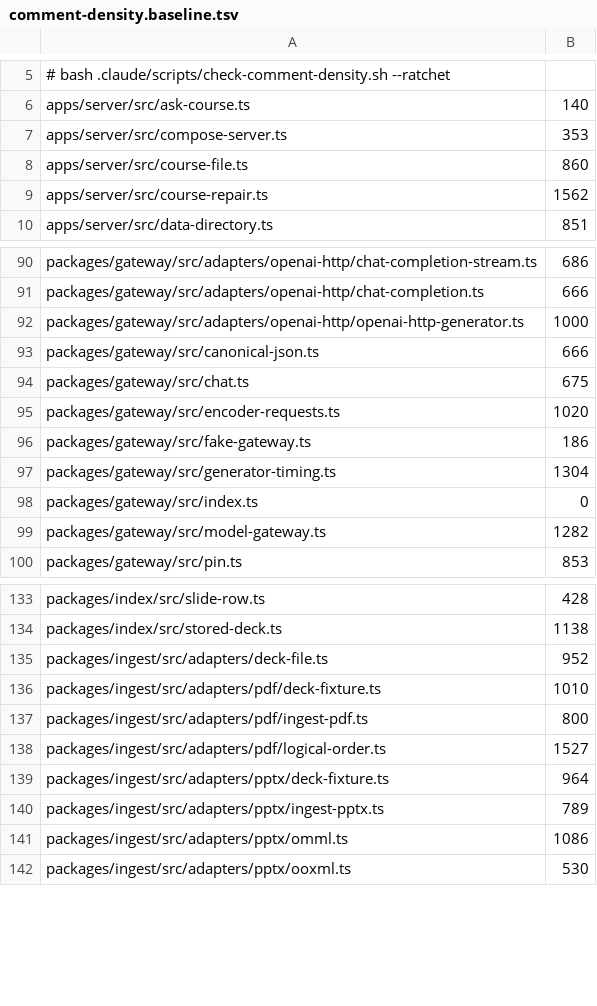
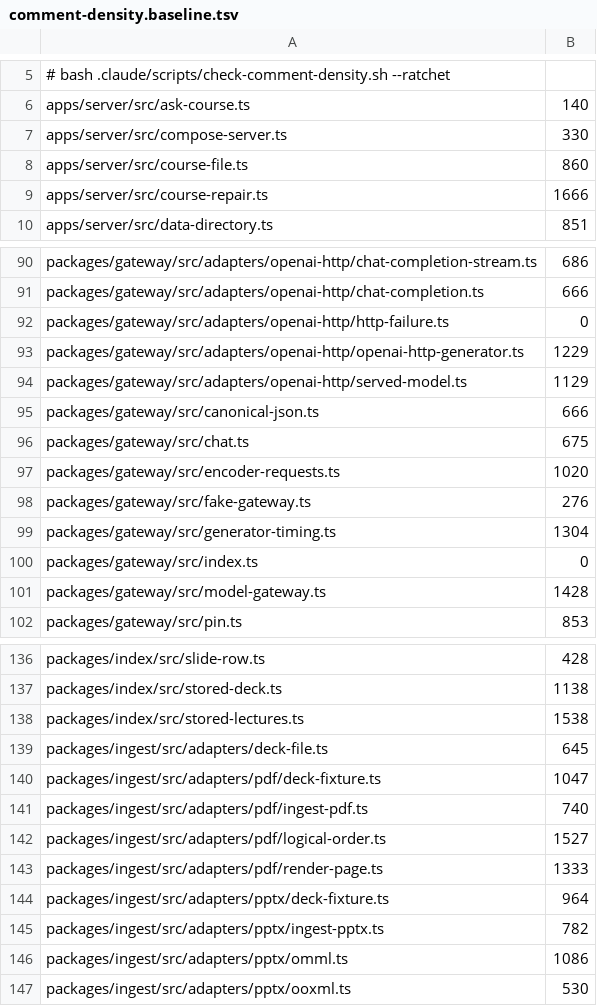
Before and after one commit to TomBennett-Lloyd/cram.ai, a TSV file: .claude/comment-density.baseline.tsv, drawn as a sheet; only a part is shown, gaps mark what is left out; the diff covers the shown part only.

```diff
--- a/.claude/comment-density.baseline.tsv
+++ b/.claude/comment-density.baseline.tsv
@@ -6,5 +6,5 @@
 apps/server/src/ask-course.ts	140
-apps/server/src/compose-server.ts	353
+apps/server/src/compose-server.ts	330
 apps/server/src/course-file.ts	860
-apps/server/src/course-repair.ts	1562
+apps/server/src/course-repair.ts	1666
 apps/server/src/data-directory.ts	851
@@ -91,3 +91,5 @@ packages/gateway/src/adapters/openai-http/chat-completion-stream.ts	686
 packages/gateway/src/adapters/openai-http/chat-completion.ts	666
-packages/gateway/src/adapters/openai-http/openai-http-generator.ts	1000
+packages/gateway/src/adapters/openai-http/http-failure.ts	0
+packages/gateway/src/adapters/openai-http/openai-http-generator.ts	1229
+packages/gateway/src/adapters/openai-http/served-model.ts	1129
 packages/gateway/src/canonical-json.ts	666
@@ -95,6 +97,6 @@ packages/gateway/src/chat.ts	675
 packages/gateway/src/encoder-requests.ts	1020
-packages/gateway/src/fake-gateway.ts	186
+packages/gateway/src/fake-gateway.ts	276
 packages/gateway/src/generator-timing.ts	1304
 packages/gateway/src/index.ts	0
-packages/gateway/src/model-gateway.ts	1282
+packages/gateway/src/model-gateway.ts	1428
 packages/gateway/src/pin.ts	853
@@ -134,8 +137,10 @@ packages/index/src/slide-row.ts	428
 packages/index/src/stored-deck.ts	1138
-packages/ingest/src/adapters/deck-file.ts	952
-packages/ingest/src/adapters/pdf/deck-fixture.ts	1010
-packages/ingest/src/adapters/pdf/ingest-pdf.ts	800
+packages/index/src/stored-lectures.ts	1538
+packages/ingest/src/adapters/deck-file.ts	645
+packages/ingest/src/adapters/pdf/deck-fixture.ts	1047
+packages/ingest/src/adapters/pdf/ingest-pdf.ts	740
 packages/ingest/src/adapters/pdf/logical-order.ts	1527
+packages/ingest/src/adapters/pdf/render-page.ts	1333
 packages/ingest/src/adapters/pptx/deck-fixture.ts	964
-packages/ingest/src/adapters/pptx/ingest-pptx.ts	789
+packages/ingest/src/adapters/pptx/ingest-pptx.ts	782
 packages/ingest/src/adapters/pptx/omml.ts	1086
```
Also changed, not shown: 1 added row and 14 edited cells elsewhere in this file, 3 other files.
